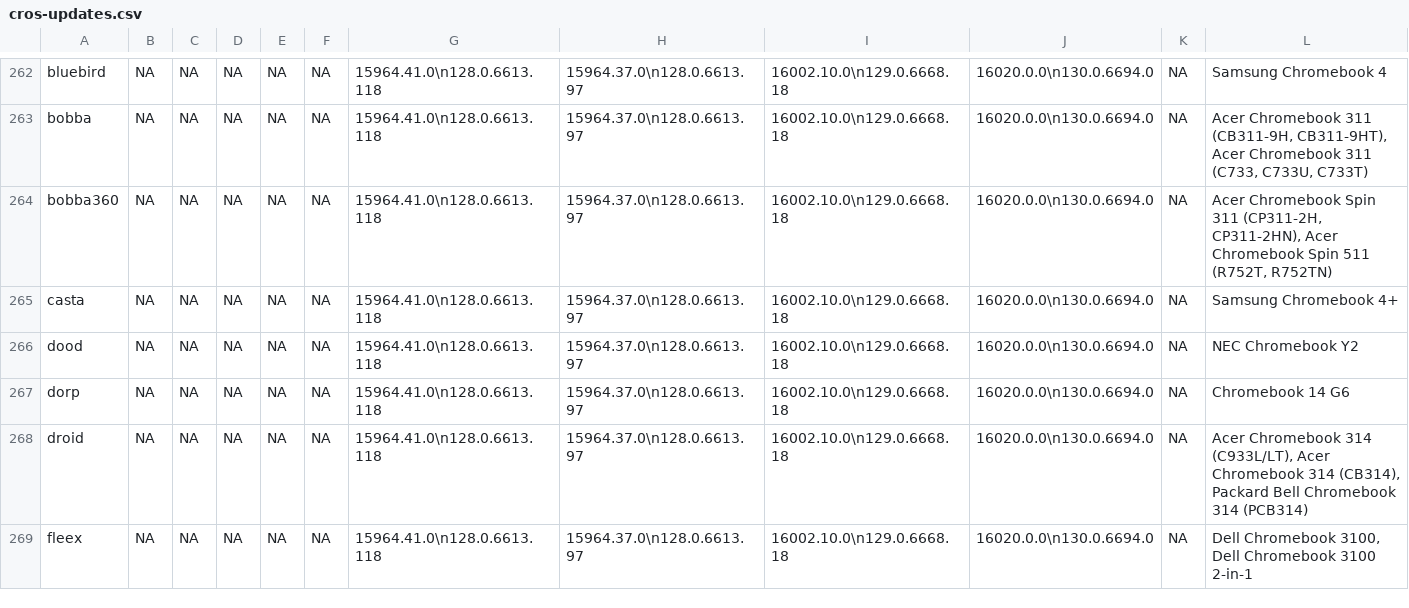
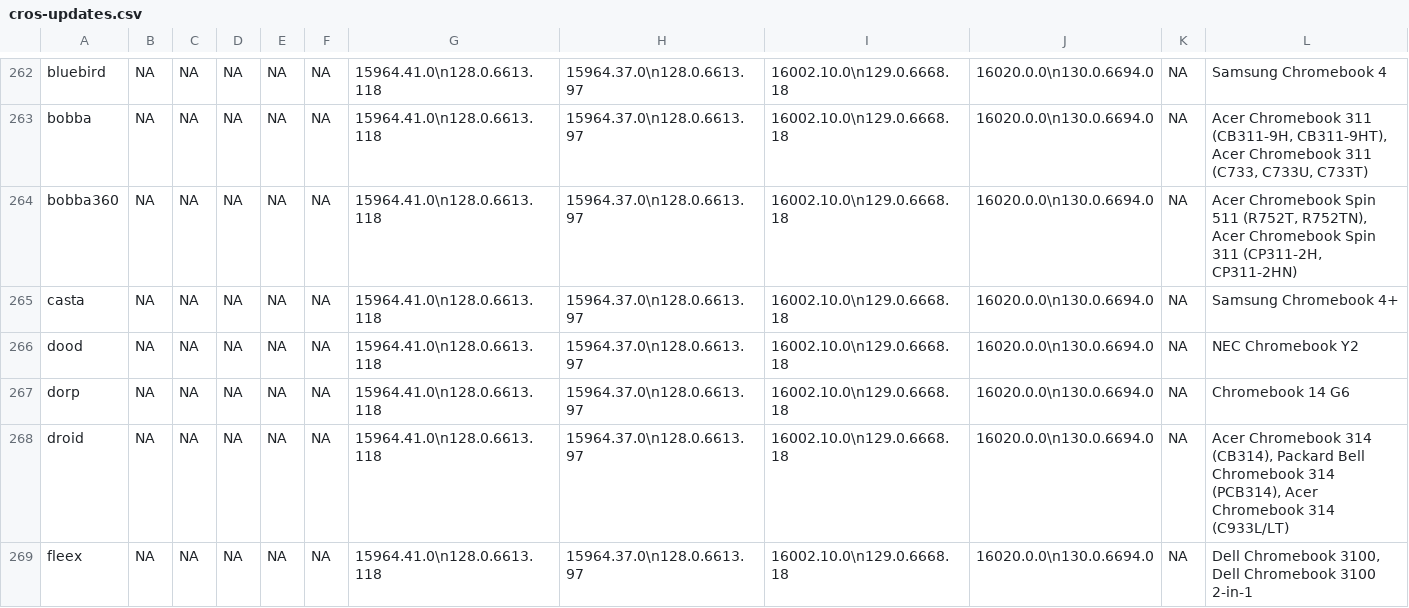
Before and after one commit to skylartaylor/cros-updates, a CSV file: src/data/cros-updates.csv, drawn as a sheet; only a part is shown, gaps mark what is left out; the diff covers the shown part only.

```diff
--- a/src/data/cros-updates.csv
+++ b/src/data/cros-updates.csv
@@ -263,3 +263,3 @@
 "bobba","NA","NA","NA","NA","NA","15964.41.0\n128.0.6613.118","15964.37.0\n128.0.6613.97","16002.10.0\n129.0.6668.18","16020.0.0\n130.0.6694.0","NA","Acer Chromebook 311 (CB311-9H, CB311-9HT), Acer Chromebook 311 (C733, C733U, C733T)"
-"bobba360","NA","NA","NA","NA","NA","15964.41.0\n128.0.6613.118","15964.37.0\n128.0.6613.97","16002.10.0\n129.0.6668.18","16020.0.0\n130.0.6694.0","NA","Acer Chromebook Spin 311 (CP311-2H, CP311-2HN), Acer Chromebook Spin 511 (R752T, R752TN)"
+"bobba360","NA","NA","NA","NA","NA","15964.41.0\n128.0.6613.118","15964.37.0\n128.0.6613.97","16002.10.0\n129.0.6668.18","16020.0.0\n130.0.6694.0","NA","Acer Chromebook Spin 511 (R752T, R752TN), Acer Chromebook Spin 311 (CP311-2H, CP311-2HN)"
 "casta","NA","NA","NA","NA","NA","15964.41.0\n128.0.6613.118","15964.37.0\n128.0.6613.97","16002.10.0\n129.0.6668.18","16020.0.0\n130.0.6694.0","NA","Samsung Chromebook 4+"
@@ -267,3 +267,3 @@
 "dorp","NA","NA","NA","NA","NA","15964.41.0\n128.0.6613.118","15964.37.0\n128.0.6613.97","16002.10.0\n129.0.6668.18","16020.0.0\n130.0.6694.0","NA","Chromebook 14 G6"
-"droid","NA","NA","NA","NA","NA","15964.41.0\n128.0.6613.118","15964.37.0\n128.0.6613.97","16002.10.0\n129.0.6668.18","16020.0.0\n130.0.6694.0","NA","Acer Chromebook 314 (C933L/LT), Acer Chromebook 314 (CB314), Packard Bell Chromebook 314 (PCB314)"
+"droid","NA","NA","NA","NA","NA","15964.41.0\n128.0.6613.118","15964.37.0\n128.0.6613.97","16002.10.0\n129.0.6668.18","16020.0.0\n130.0.6694.0","NA","Acer Chromebook 314 (CB314), Packard Bell Chromebook 314 (PCB314), Acer Chromebook 314 (C933L/LT)"
 "fleex","NA","NA","NA","NA","NA","15964.41.0\n128.0.6613.118","15964.37.0\n128.0.6613.97","16002.10.0\n129.0.6668.18","16020.0.0\n130.0.6694.0","NA","Dell Chromebook 3100, Dell Chromebook 3100 2-in-1"
```
Also changed, not shown: 52 edited cells elsewhere in this file, 1 other file.
